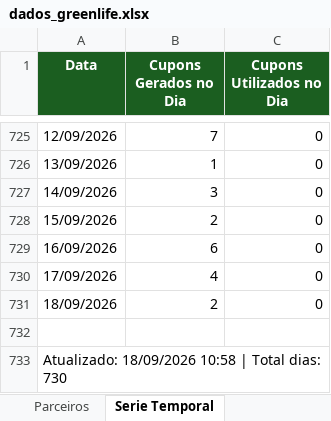
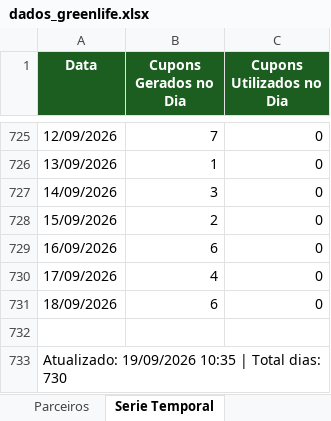
Before and after one commit to quality-glf/mkt-dash, an Excel workbook: greenlife_scraper/dados_greenlife.xlsx, sheet Serie Temporal, drawn as a sheet; only a part is shown, gaps mark what is left out; values as stored, in another font and other column widths than the file's, no borders; the diff names each change by its address in the sheet, - before the commit and + after, or states it on an @@ line.

```diff
--- a/greenlife_scraper/dados_greenlife.xlsx (sheet Serie Temporal)
+++ b/greenlife_scraper/dados_greenlife.xlsx (sheet Serie Temporal)
-B731 (Cupons Gerados no Dia): 2
+B731 (Cupons Gerados no Dia): 6
-A733 (Data): Atualizado: 18/09/2026 10:58 | Total…
+A733 (Data): Atualizado: 19/09/2026 10:35 | Total…
```
Also changed, not shown: sheet Resumo Diario, sheet Parceiros, sheet Promocoes, greenlife_scraper/historico_leads.xlsx, instagram-metrics/base_interacoes_detalhadas.xlsx, 4 other files.
